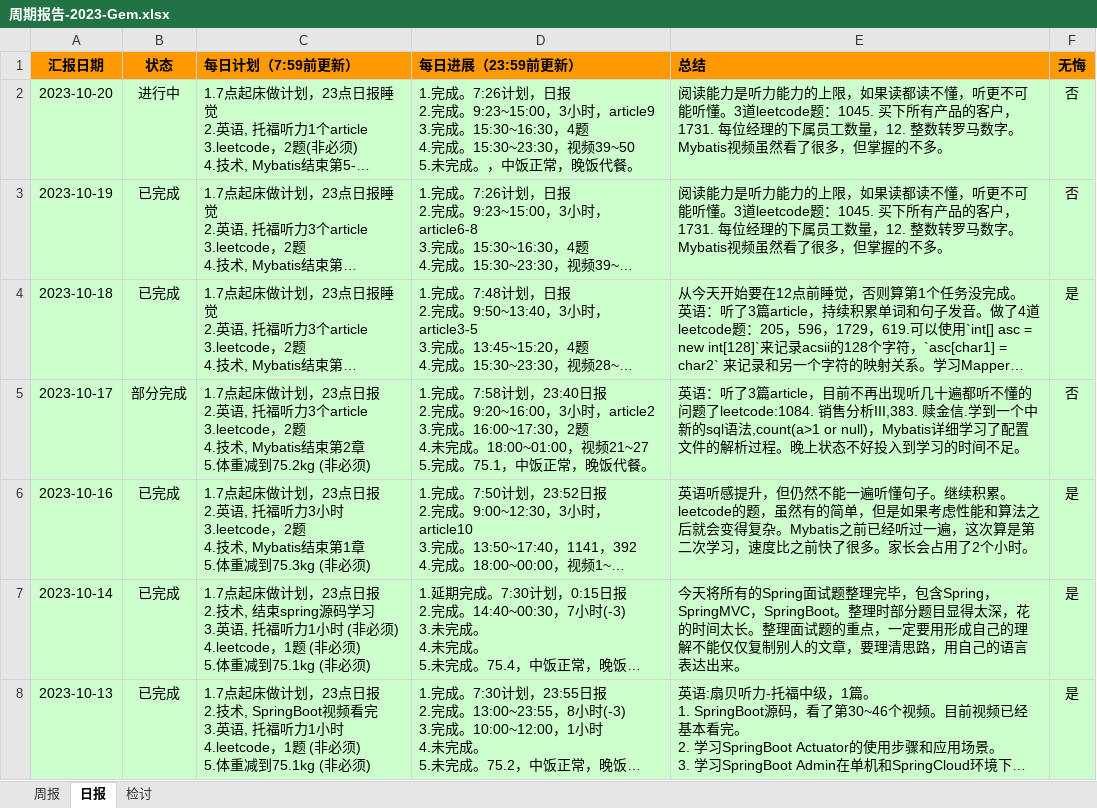
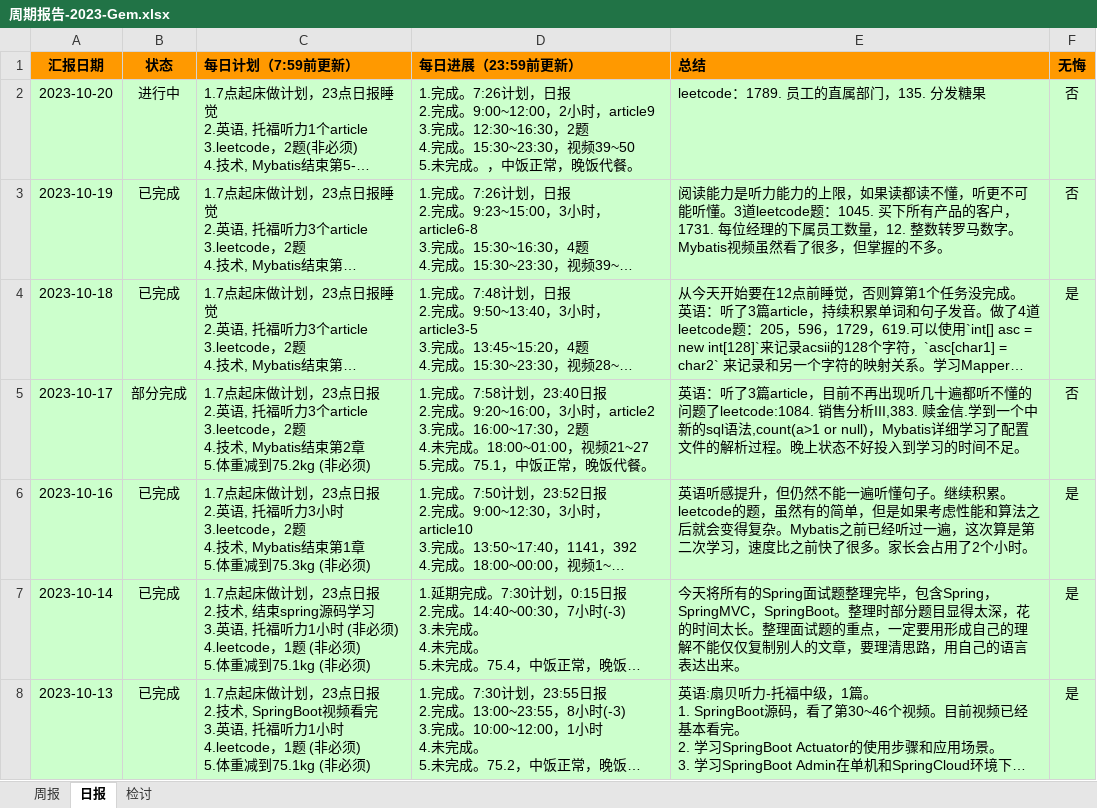
Before and after one commit to namelessmyth/beFreeCoder, an Excel workbook: report/周期报告-2023-Gem.xlsx, sheet 日报, drawn as a sheet; only a part is shown; long unchanged cells end in …; values as stored, in another font and other column widths than the file's, no borders; conditional formats not drawn; ↵ is a line break in a cell; the diff names each change by its address in the sheet, - before the commit and + after, or states it on an @@ line.

```diff
--- a/report/周期报告-2023-Gem.xlsx (sheet 日报)
+++ b/report/周期报告-2023-Gem.xlsx (sheet 日报)
-D2 (每日进展（23:59前更新）): …2.完成。9:23~15:00，3小时，article9 ↵ 3.完成。15:30~16:30，4题 ↵ 4.完…
+D2 (每日进展（23:59前更新）): …2.完成。9:00~12:00，2小时，article9 ↵ 3.完成。12:30~16:30，2题 ↵ 4.完…
-E2 (总结): 阅读能力是听力能力的上限，如果读都读不懂，听更不可能听懂。3道leetcode题：1045. 买下所有产品的客户，1731. 每位经理的下属员工数量，12. 整数转罗马数字。Mybatis视频虽然看了很多，但掌握的不多。
+E2 (总结): leetcode：1789. 员工的直属部门，135. 分发糖果
```
Also changed, not shown: 2 other files.
